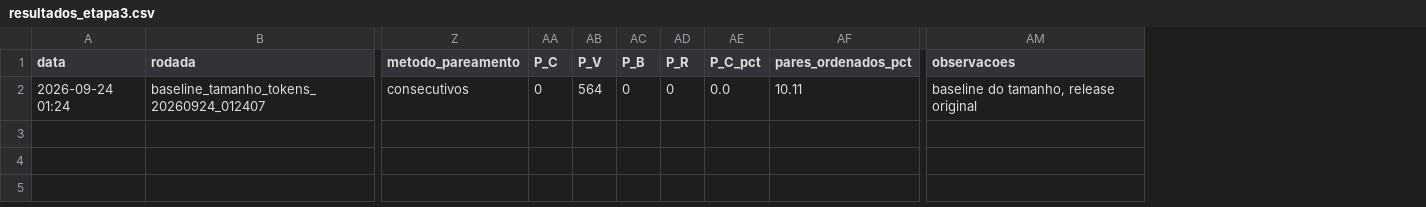
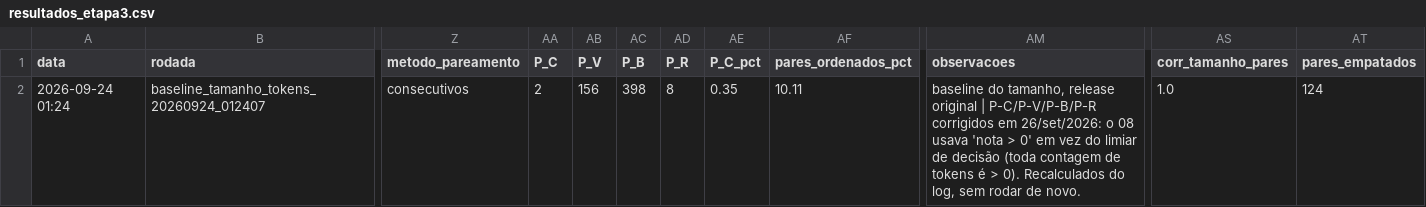
Before and after one commit to wesleygatinho/PROJETO-LLM, a CSV file: 03_experimentos/resultados/resultados_etapa3.csv, drawn as a sheet; only a part is shown, gaps mark what is left out; the diff names each change by its address in the sheet, - before the commit and + after, or states it on an @@ line.

Commit message:
prepara o terceiro braco do piloto (benignas de mesmo tamanho) e mede o atalho do tamanho
O piloto do 3B mostrou que o QLoRA aprende "funcao longa = vulneravel": a AUC na
validacao sobe (0,755 -> 0,840) enquanto os pares ordenados caem muito abaixo do
acaso (38,4% no 1:1, 28,7% na proporcao real). No teste pareado, a versao corrigida
e a mais longa em 67,9% dos pares, porque o conserto costuma acrescentar codigo.

- 06: --parear_tamanho escolhe, para cada vulneravel, a benigna de tamanho mais
  proximo (em tokens, como o modelo ve). Com os tamanhos reais do teste, a AUC do
  tamanho cai de 0,816 para 0,500. Toda rodada registra a AUC do tamanho no treino,
  e o script avisa quando o pareado fica ABAIXO do acaso.
- classificador/06/07/08: correlacao de Spearman nota x tamanho nos pares (o baseline
  do tamanho da +1) e contagem de pares com nota identica.
- 08: corrige P-C/P-V/P-B/P-R do baseline, que usavam nota > 0 em vez do limiar de
  decisao. A planilha foi corrigida a partir do log, sem rodar de novo.
- NOTAS_etapa1.md reescrita com a release original; NOTAS_etapa3.md nova, com o
  piloto, o achado e a regra de decisao do terceiro braco anotada antes de rodar.
- README: roteiro da sessao do terceiro braco.

```diff
--- a/03_experimentos/resultados/resultados_etapa3.csv
+++ b/03_experimentos/resultados/resultados_etapa3.csv
+column AS (corr_tamanho_pares), row 2: 1.0
+column AT (pares_empatados), row 2: 124
-AA2 (P_C): 0
+AA2 (P_C): 2
-AB2 (P_V): 564
+AB2 (P_V): 156
-AC2 (P_B): 0
+AC2 (P_B): 398
-AD2 (P_R): 0
+AD2 (P_R): 8
-AE2 (P_C_pct): 0.0
+AE2 (P_C_pct): 0.35
-AM2 (observacoes): …release original
+AM2 (observacoes): …release original | P-C/P-V/P-B/P-R corrigidos em 26/set/2026: o 08 usava 'nota > 0' em vez do limiar de decisão (toda contagem de tokens é > 0). Recalculados do log, sem rodar de novo.
```
Also changed, not shown: 7 other files.
